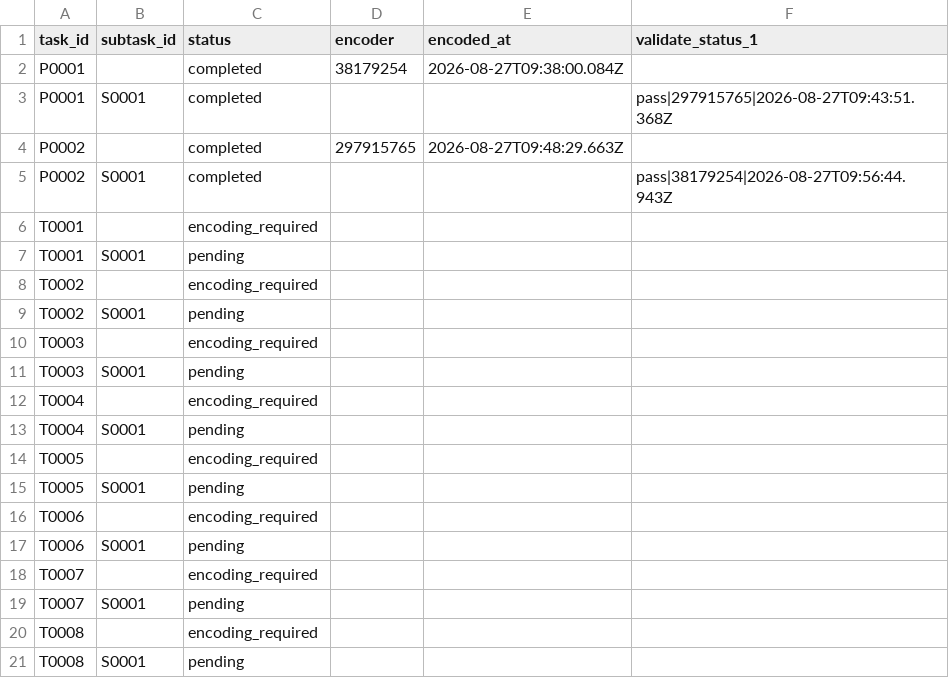
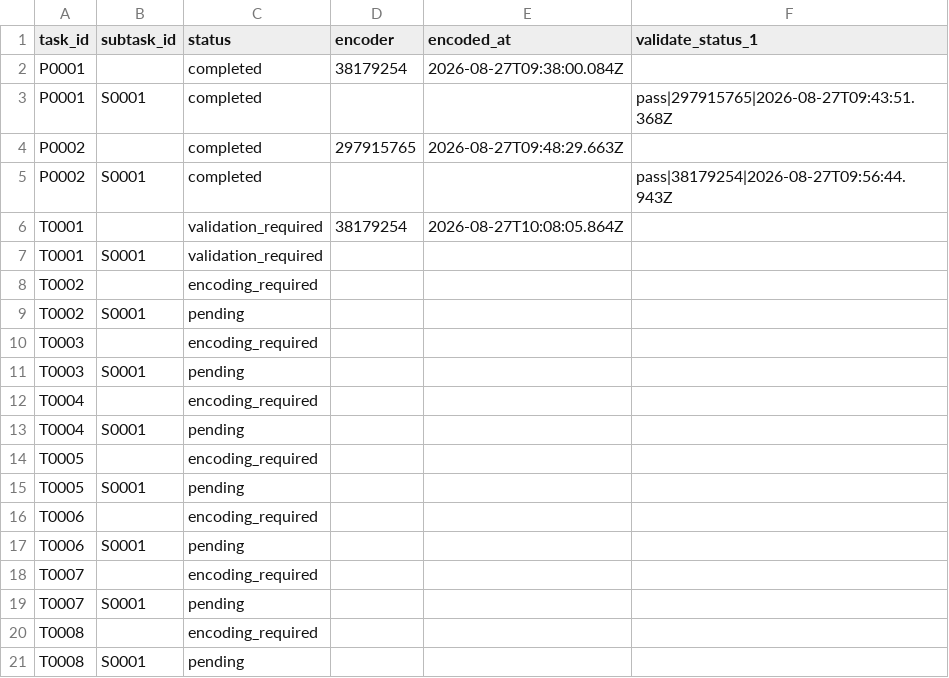
Before and after one commit to ohwjd/test4, a CSV file: tracking/state.csv, drawn as a sheet.

```diff
--- a/tracking/state.csv
+++ b/tracking/state.csv
@@ -5,4 +5,4 @@ P0002,,completed,297915765,2026-08-27T09:48:29.663Z,
 P0002,S0001,completed,,,pass|38179254|2026-08-27T09:56:44.943Z
-T0001,,encoding_required,,,
-T0001,S0001,pending,,,
+T0001,,validation_required,38179254,2026-08-27T10:08:05.864Z,
+T0001,S0001,validation_required,,,
 T0002,,encoding_required,,,
```
Also changed, not shown: tracking/history.csv, 2 other files.
